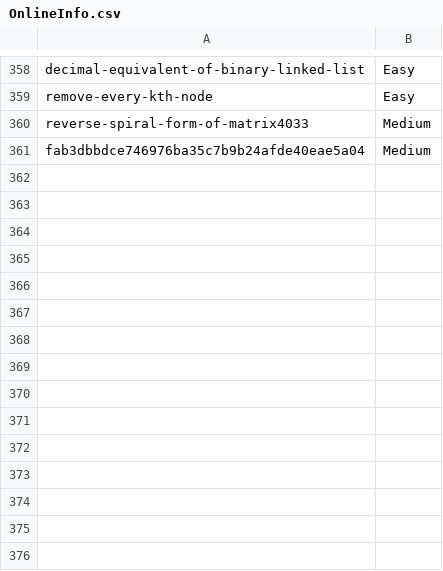
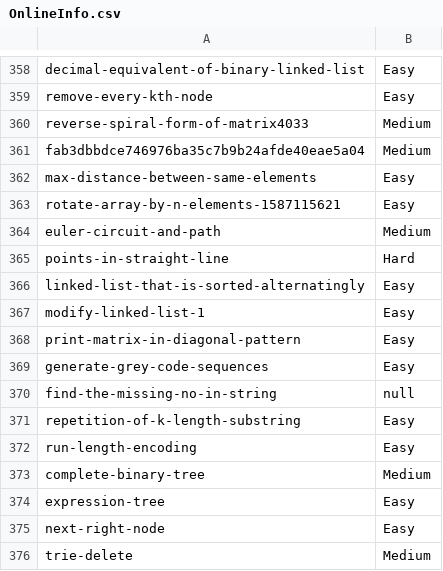
Before and after one commit to prateekshyap/DSA, a CSV file: ZInfo/OnlineInfo.csv, drawn as a sheet; only a part is shown, gaps mark what is left out; the diff names each change by its address in the sheet, - before the commit and + after, or states it on an @@ line.

```diff
--- a/ZInfo/OnlineInfo.csv
+++ b/ZInfo/OnlineInfo.csv
+row 362: max-distance-between-same-elements | Easy
+row 363: rotate-array-by-n-elements-1587115621 | Easy
+row 364: euler-circuit-and-path | Medium
+row 365: points-in-straight-line | Hard
+row 366: linked-list-that-is-sorted-alternatingly | Easy
+row 367: modify-linked-list-1 | Easy
+row 368: print-matrix-in-diagonal-pattern | Easy
+row 369: generate-grey-code-sequences | Easy
+row 370: find-the-missing-no-in-string | null
+row 371: repetition-of-k-length-substring | Easy
+row 372: run-length-encoding | Easy
+row 373: complete-binary-tree | Medium
+row 374: expression-tree | Easy
+row 375: next-right-node | Easy
+row 376: trie-delete | Medium
```
Also changed, not shown: 3 other files.
